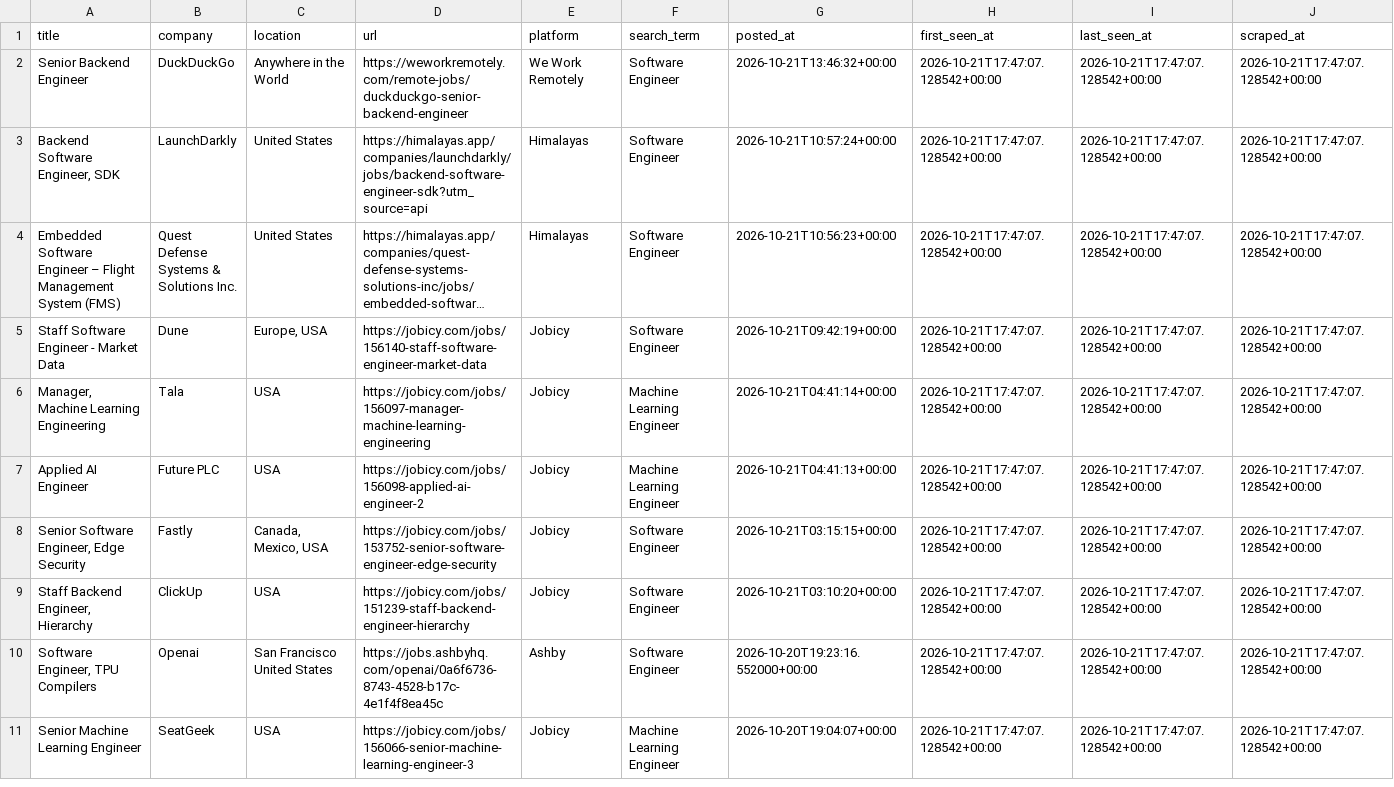
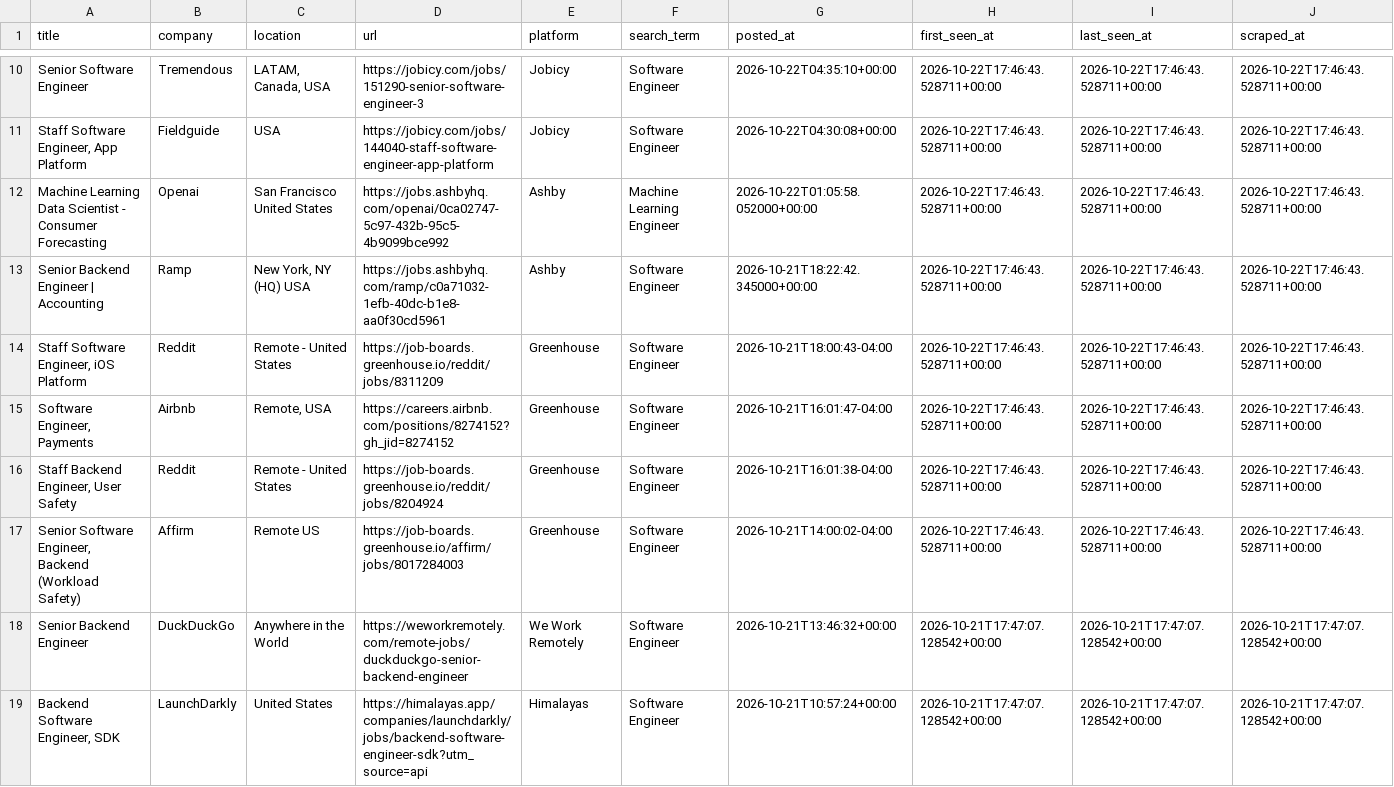
Before and after one commit to SAHAJ-BHADJA/job_boards, a CSV file: data/jobs.csv, drawn as a sheet; only a part is shown, gaps mark what is left out; the shorter side is filled out with more unchanged rows; long unchanged cells end in …; the diff covers the shown part only; the diff names each change by its address in the sheet, - before the commit and + after, or states it on an @@ line.

```diff
--- a/data/jobs.csv
+++ b/data/jobs.csv
+row 10: Senior Software Engineer | Tremendous | LATAM, Canada, USA | https://jobicy.com/jobs/151290-senior-software-engineer-3 | Jobicy | Software Engineer | 2026-10-22T04:35:10+00:00 | 2026-10-22T17:46:43.528711+00:00 | 2026-10-22T17:46:43.528711+00:00 | 2026-10-22T17:46:43.528711+00:00
+row 11: Staff Software Engineer, App Platform | Fieldguide | USA | https://jobicy.com/jobs/144040-staff-software-engineer-app-platform | Jobicy | Software Engineer | 2026-10-22T04:30:08+00:00 | 2026-10-22T17:46:43.528711+00:00 | 2026-10-22T17:46:43.528711+00:00 | 2026-10-22T17:46:43.528711+00:00
+row 12: Machine Learning Data Scientist - Consumer Forecasting | Openai | San Francisco United States | https://jobs.ashbyhq.com/openai/0ca02747-5c97-432b-95c5-4b9099bce992 | Ashby | Machine Learning Engineer | 2026-10-22T01:05:58.052000+00:00 | 2026-10-22T17:46:43.528711+00:00 | 2026-10-22T17:46:43.528711+00:00 | 2026-10-22T17:46:43.528711+00:00
+row 13: Senior Backend Engineer | Accounting | Ramp | New York, NY (HQ) USA | https://jobs.ashbyhq.com/ramp/c0a71032-1efb-40dc-b1e8-aa0f30cd5961 | Ashby | Software Engineer | 2026-10-21T18:22:42.345000+00:00 | 2026-10-22T17:46:43.528711+00:00 | 2026-10-22T17:46:43.528711+00:00 | 2026-10-22T17:46:43.528711+00:00
+row 14: Staff Software Engineer, iOS Platform | Reddit | Remote - United States | https://job-boards.greenhouse.io/reddit/jobs/8311209 | Greenhouse | Software Engineer | 2026-10-21T18:00:43-04:00 | 2026-10-22T17:46:43.528711+00:00 | 2026-10-22T17:46:43.528711+00:00 | 2026-10-22T17:46:43.528711+00:00
+row 15: Software Engineer, Payments | Airbnb | Remote, USA | https://careers.airbnb.com/positions/8274152?gh_jid=8274152 | Greenhouse | Software Engineer | 2026-10-21T16:01:47-04:00 | 2026-10-22T17:46:43.528711+00:00 | 2026-10-22T17:46:43.528711+00:00 | 2026-10-22T17:46:43.528711+00:00
+row 16: Staff Backend Engineer, User Safety | Reddit | Remote - United States | https://job-boards.greenhouse.io/reddit/jobs/8204924 | Greenhouse | Software Engineer | 2026-10-21T16:01:38-04:00 | 2026-10-22T17:46:43.528711+00:00 | 2026-10-22T17:46:43.528711+00:00 | 2026-10-22T17:46:43.528711+00:00
+row 17: Senior Software Engineer, Backend (Workload Safety) | Affirm | Remote US | https://job-boards.greenhouse.io/affirm/jobs/8017284003 | Greenhouse | Software Engineer | 2026-10-21T14:00:02-04:00 | 2026-10-22T17:46:43.528711+00:00 | 2026-10-22T17:46:43.528711+00:00 | 2026-10-22T17:46:43.528711+00:00
```
Also changed, not shown: 8 added rows and 10 moved rows elsewhere in this file.
